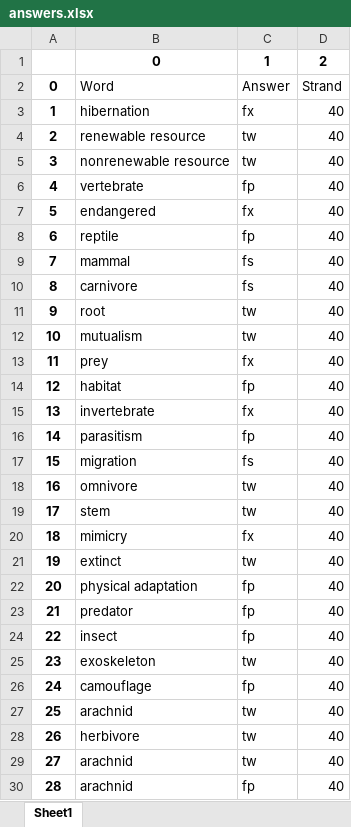
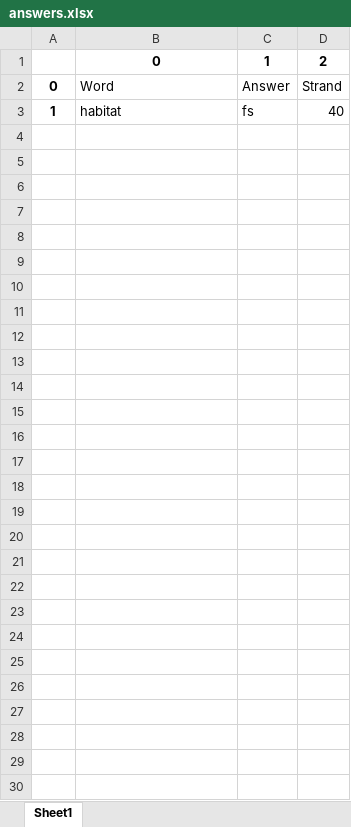
Before and after one commit to L4LabUA/scivocab, an Excel workbook: flask/static/scivocab/answers.xlsx, sheet Sheet1, drawn as a sheet; values as stored, in another font and other column widths than the file's, no borders; the diff names each change by its address in the sheet, - before the commit and + after, or states it on an @@ line.

```diff
--- a/flask/static/scivocab/answers.xlsx (sheet Sheet1)
+++ b/flask/static/scivocab/answers.xlsx (sheet Sheet1)
-B3: hibernation
+B3: habitat
-C3: fx
+C3: fs
-row 4: 2 | renewable resource | tw | 40
-row 5: 3 | nonrenewable resource | tw | 40
-row 6: 4 | vertebrate | fp | 40
-row 7: 5 | endangered | fx | 40
-row 8: 6 | reptile | fp | 40
-row 9: 7 | mammal | fs | 40
-row 10: 8 | carnivore | fs | 40
-row 11: 9 | root | tw | 40
-row 12: 10 | mutualism | tw | 40
-row 13: 11 | prey | fx | 40
-row 14: 12 | habitat | fp | 40
-row 15: 13 | invertebrate | fx | 40
-row 16: 14 | parasitism | fp | 40
-row 17: 15 | migration | fs | 40
-row 18: 16 | omnivore | tw | 40
-row 19: 17 | stem | tw | 40
-row 20: 18 | mimicry | fx | 40
-row 21: 19 | extinct | tw | 40
-row 22: 20 | physical adaptation | fp | 40
-row 23: 21 | predator | fp | 40
-row 24: 22 | insect | fp | 40
-row 25: 23 | exoskeleton | tw | 40
-row 26: 24 | camouflage | fp | 40
-row 27: 25 | arachnid | tw | 40
-row 28: 26 | herbivore | tw | 40
-row 29: 27 | arachnid | tw | 40
-row 30: 28 | arachnid | fp | 40
```
Also changed, not shown: 3 other files.
